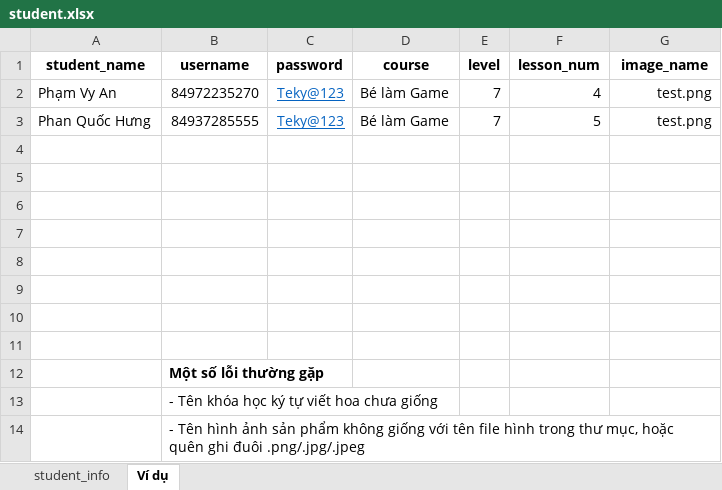
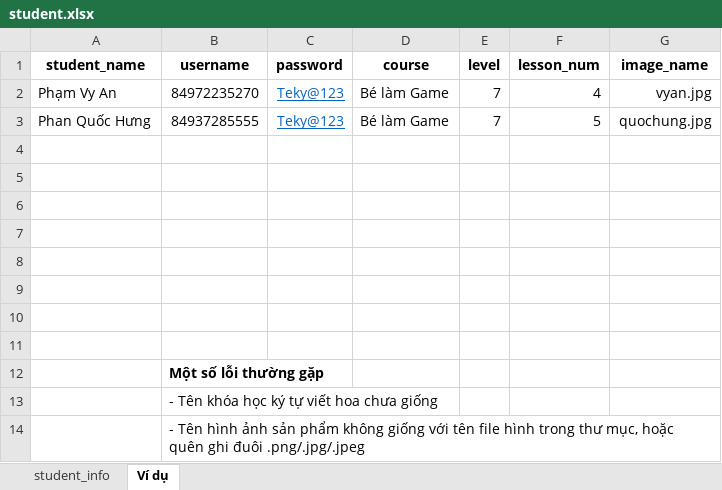
Before and after one commit to tthin09/TekyUP, an Excel workbook: student.xlsx, sheet Ví dụ, drawn as a sheet; values as stored, in another font and other column widths than the file's, no borders; the diff names each change by its address in the sheet, - before the commit and + after, or states it on an @@ line.

```diff
--- a/student.xlsx (sheet Ví dụ)
+++ b/student.xlsx (sheet Ví dụ)
-G2 (image_name): test.png
+G2 (image_name): vyan.jpg
-G3 (image_name): test.png
+G3 (image_name): quochung.jpg
```
Also changed, not shown: sheet student_info, 12 other files.
